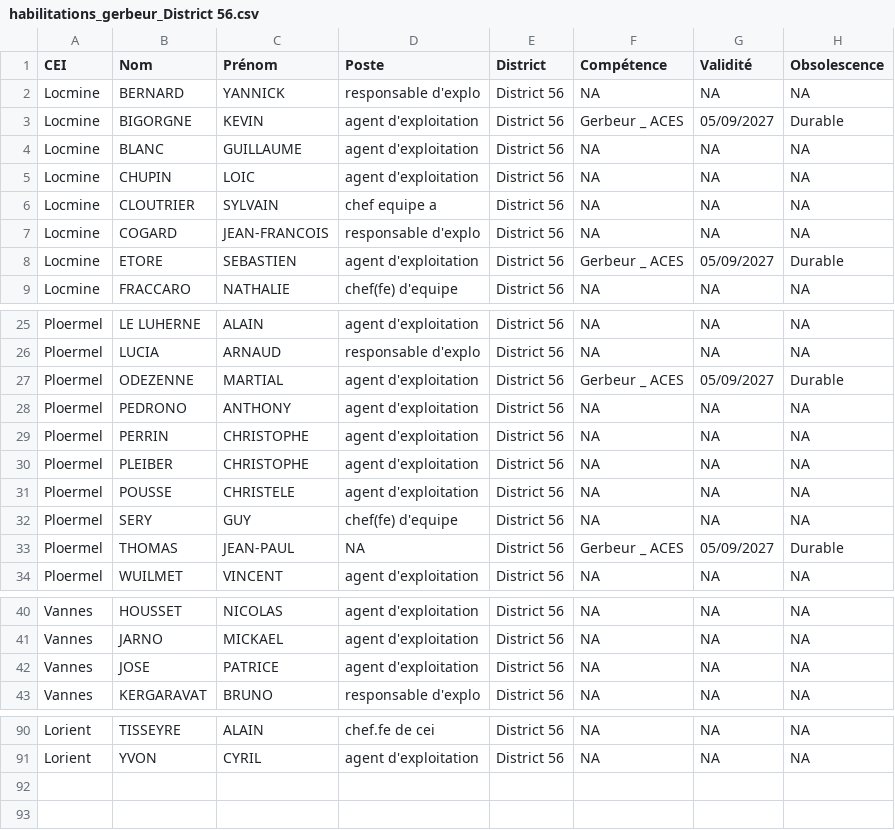
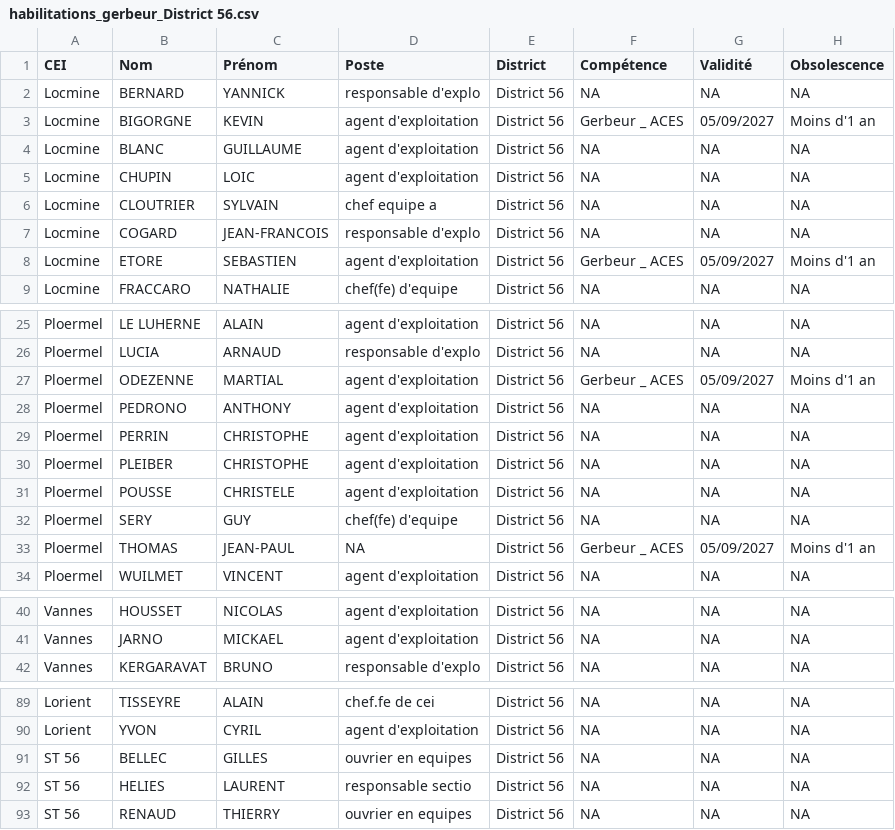
Before and after one commit to DIROuest-CG/schado56, a CSV file: docs/out/csv/habilitations_gerbeur_District 56.csv, drawn as a sheet; only a part is shown, gaps mark what is left out.

```diff
--- a/docs/out/csv/habilitations_gerbeur_District 56.csv
+++ b/docs/out/csv/habilitations_gerbeur_District 56.csv
@@ -2,3 +2,3 @@
 "Locmine","BERNARD","YANNICK","responsable d'explo","District 56",NA,NA,NA
-"Locmine","BIGORGNE","KEVIN","agent d'exploitation","District 56","Gerbeur _ ACES","05/09/2027","Durable"
+"Locmine","BIGORGNE","KEVIN","agent d'exploitation","District 56","Gerbeur _ ACES","05/09/2027","Moins d'1 an"
 "Locmine","BLANC","GUILLAUME","agent d'exploitation","District 56",NA,NA,NA
@@ -7,3 +7,3 @@
 "Locmine","COGARD","JEAN-FRANCOIS","responsable d'explo","District 56",NA,NA,NA
-"Locmine","ETORE","SEBASTIEN","agent d'exploitation","District 56","Gerbeur _ ACES","05/09/2027","Durable"
+"Locmine","ETORE","SEBASTIEN","agent d'exploitation","District 56","Gerbeur _ ACES","05/09/2027","Moins d'1 an"
 "Locmine","FRACCARO","NATHALIE","chef(fe) d'equipe","District 56",NA,NA,NA
@@ -26,3 +26,3 @@
 "Ploermel","LUCIA","ARNAUD","responsable d'explo","District 56",NA,NA,NA
-"Ploermel","ODEZENNE","MARTIAL","agent d'exploitation","District 56","Gerbeur _ ACES","05/09/2027","Durable"
+"Ploermel","ODEZENNE","MARTIAL","agent d'exploitation","District 56","Gerbeur _ ACES","05/09/2027","Moins d'1 an"
 "Ploermel","PEDRONO","ANTHONY","agent d'exploitation","District 56",NA,NA,NA
@@ -32,3 +32,3 @@
 "Ploermel","SERY","GUY","chef(fe) d'equipe","District 56",NA,NA,NA
-"Ploermel","THOMAS","JEAN-PAUL",NA,"District 56","Gerbeur _ ACES","05/09/2027","Durable"
+"Ploermel","THOMAS","JEAN-PAUL",NA,"District 56","Gerbeur _ ACES","05/09/2027","Moins d'1 an"
 "Ploermel","WUILMET","VINCENT","agent d'exploitation","District 56",NA,NA,NA
@@ -41,3 +41,2 @@
 "Vannes","JARNO","MICKAEL","agent d'exploitation","District 56",NA,NA,NA
-"Vannes","JOSE","PATRICE","agent d'exploitation","District 56",NA,NA,NA
 "Vannes","KERGARAVAT","BRUNO","responsable d'explo","District 56",NA,NA,NA
@@ -91 +90,4 @@
 "Lorient","YVON","CYRIL","agent d'exploitation","District 56",NA,NA,NA
+"ST 56","BELLEC","GILLES","ouvrier en equipes","District 56",NA,NA,NA
+"ST 56","HELIES","LAURENT","responsable  sectio","District 56",NA,NA,NA
+"ST 56","RENAUD","THIERRY","ouvrier en equipes","District 56",NA,NA,NA
```
Also changed, not shown: docs/out/csv/habilitations_AIPR_District 56.csv, docs/out/csv/habilitations_benne_District 56.csv, 15 other files.
